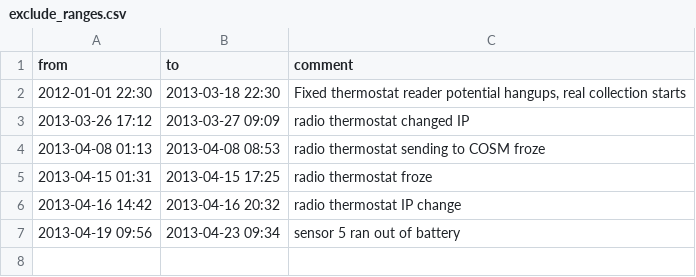
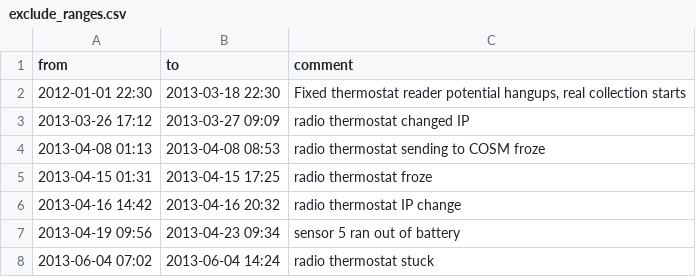
Before and after one commit to vpyshnenko/xbee_temp_sensor, a CSV file: processing/exclude_ranges.csv, drawn as a sheet; the diff names each change by its address in the sheet, - before the commit and + after, or states it on an @@ line.

Commit message:
new excl

```diff
--- a/processing/exclude_ranges.csv
+++ b/processing/exclude_ranges.csv
+row 8: 2013-06-04 07:02 | 2013-06-04 14:24 | radio thermostat stuck
```
